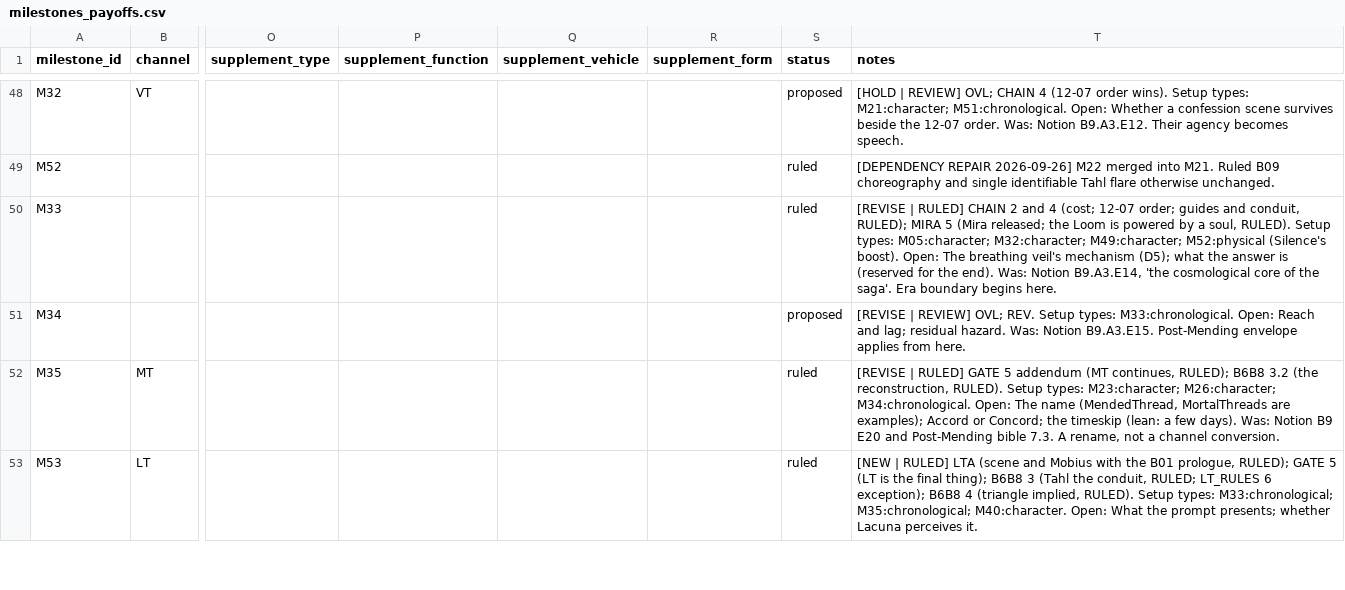
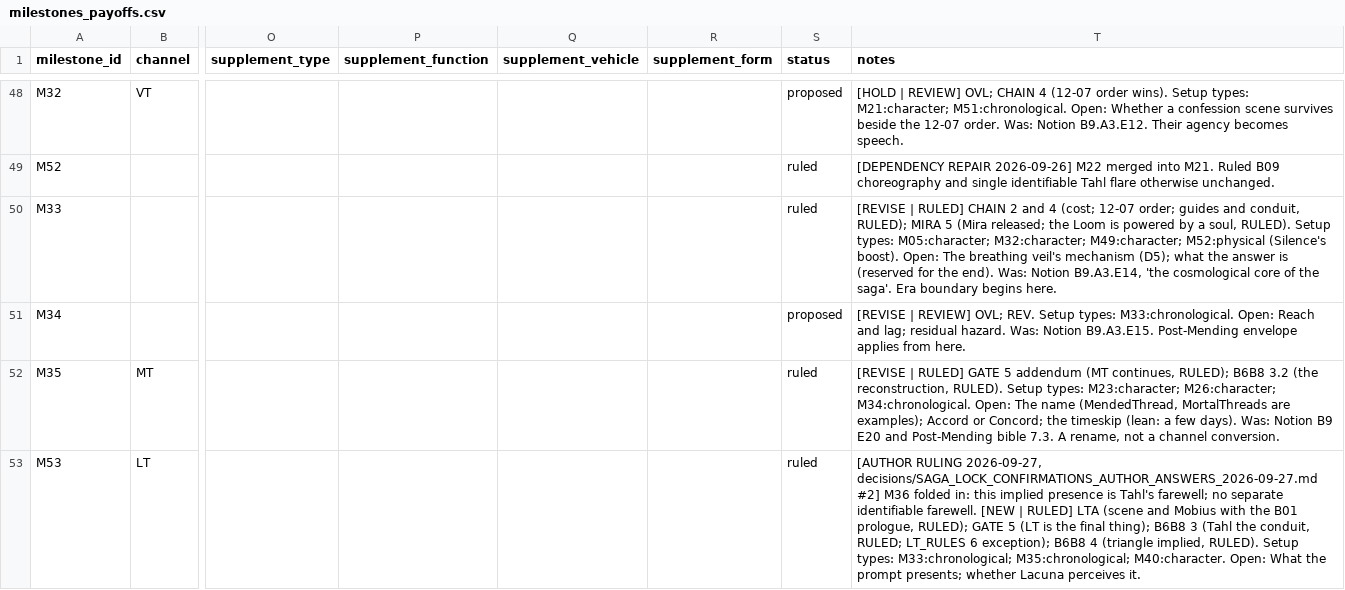
Before and after one commit to jacalder42/concord-saga-canon, a CSV file: grids/milestones_payoffs.csv, drawn as a sheet; only a part is shown, gaps mark what is left out; the diff covers the shown part only; the diff names each change by its address in the sheet, - before the commit and + after, or states it on an @@ line.

```diff
--- a/grids/milestones_payoffs.csv
+++ b/grids/milestones_payoffs.csv
-T53 (notes): [NEW |…
+T53 (notes): [AUTHOR RULING 2026-09-27, decisions/SAGA_LOCK_CONFIRMATIONS_AUTHOR_ANSWERS_2026-09-27.md #2] M36 folded in: this implied presence is Tahl's farewell; no separate identifiable farewell. [NEW |…
```
Also changed, not shown: 3 edited cells elsewhere in this file, 8 other files.
